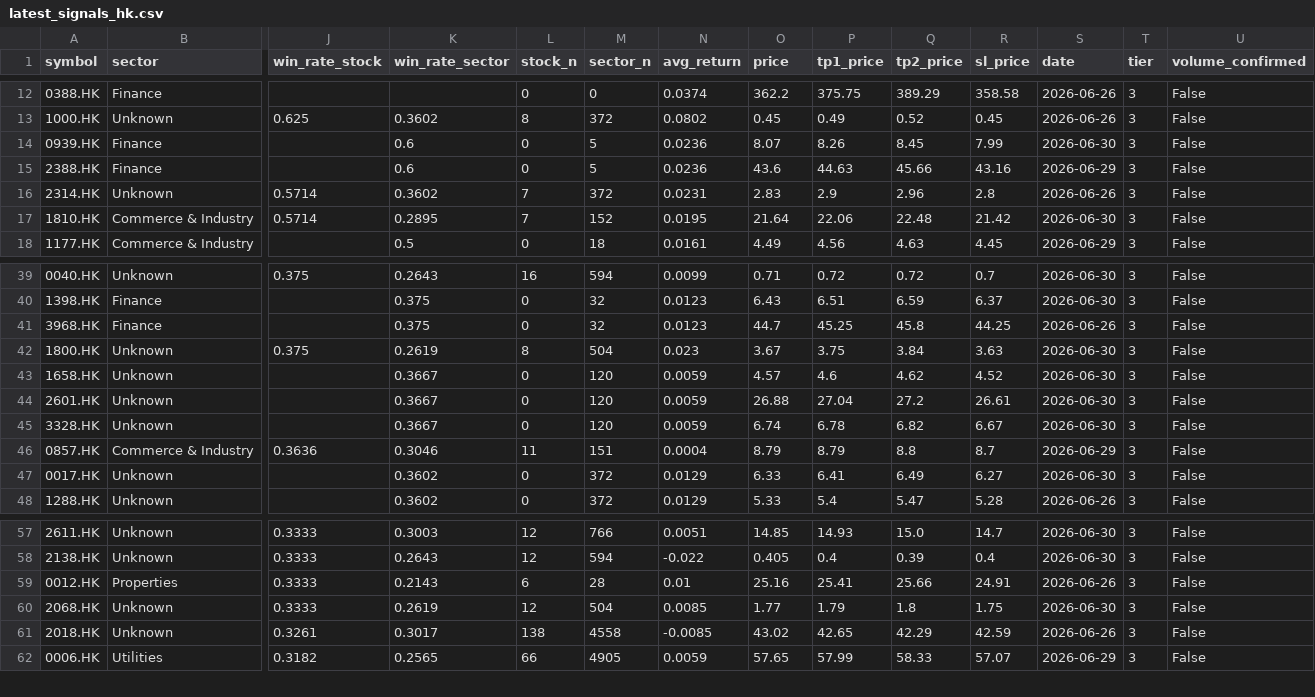
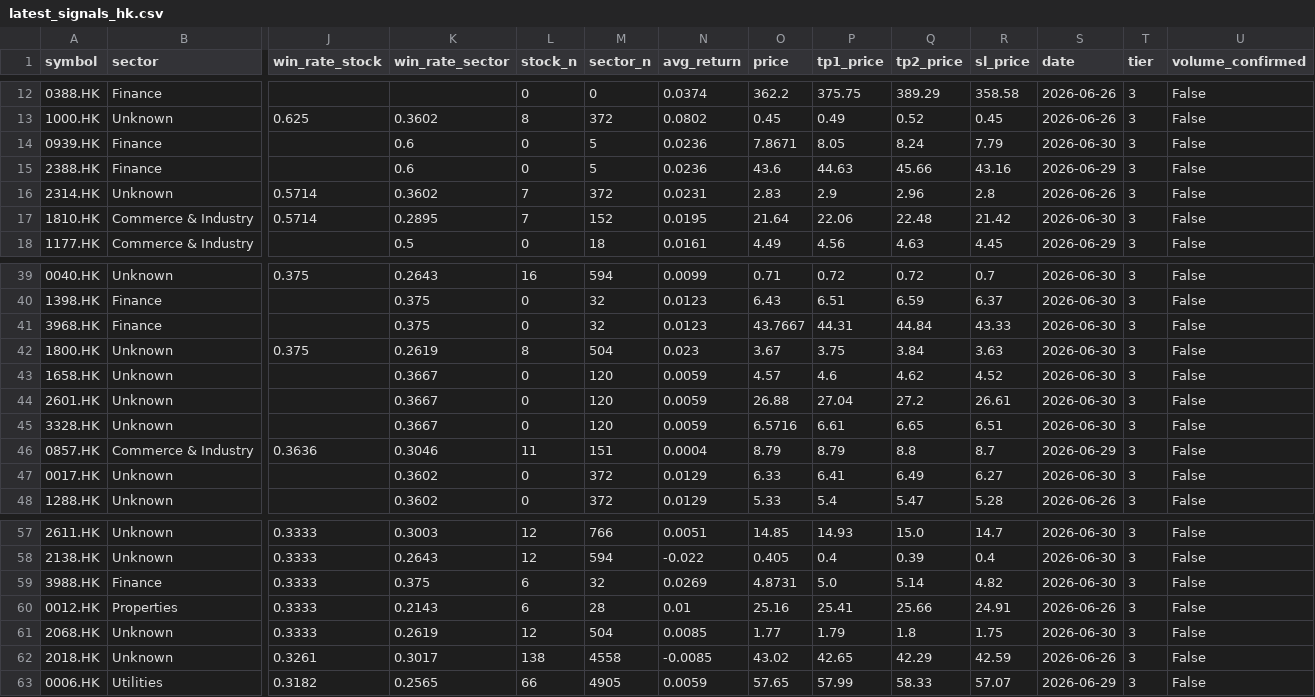
Before and after one commit to Oosuperlio/StockDashboard, a CSV file: data/signals/latest_signals_hk.csv, drawn as a sheet; only a part is shown, gaps mark what is left out; rows hold the shown columns only; the diff names each change by its address in the sheet, - before the commit and + after, or states it on an @@ line.

```diff
--- a/data/signals/latest_signals_hk.csv
+++ b/data/signals/latest_signals_hk.csv
-O14 (price): 8.07
+O14 (price): 7.8671
-P14 (tp1_price): 8.26
+P14 (tp1_price): 8.05
-Q14 (tp2_price): 8.45
+Q14 (tp2_price): 8.24
-R14 (sl_price): 7.99
+R14 (sl_price): 7.79
-O41 (price): 44.7
+O41 (price): 43.7667
-P41 (tp1_price): 45.25
+P41 (tp1_price): 44.31
-Q41 (tp2_price): 45.8
+Q41 (tp2_price): 44.84
-R41 (sl_price): 44.25
+R41 (sl_price): 43.33
-S41 (date): 2026-06-26
+S41 (date): 2026-06-30
-O45 (price): 6.74
+O45 (price): 6.5716
-P45 (tp1_price): 6.78
+P45 (tp1_price): 6.61
-Q45 (tp2_price): 6.82
+Q45 (tp2_price): 6.65
-R45 (sl_price): 6.67
+R45 (sl_price): 6.51
+row 59: 3988.HK | Finance | 0.3333 | 0.375 | 6 | 32 | 0.0269 | 4.8731 | 5.0 | 5.14 | 4.82 | 2026-06-30 | 3 | False
```
Also changed, not shown: 6 other files.
